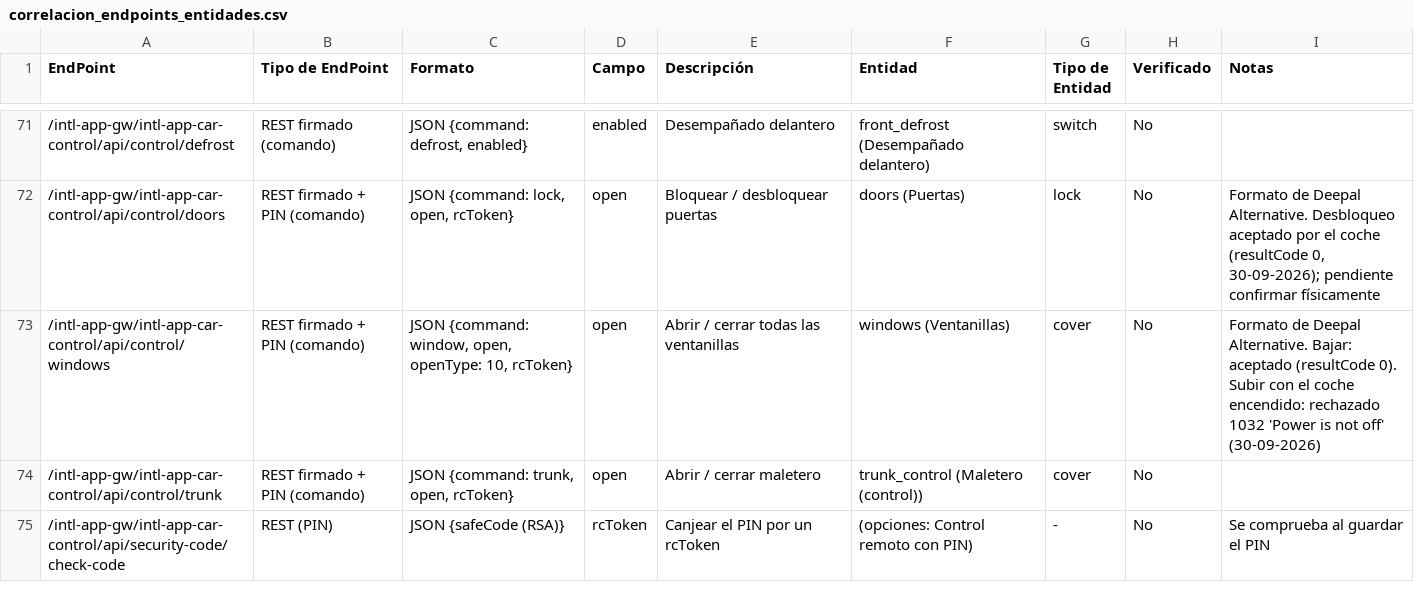
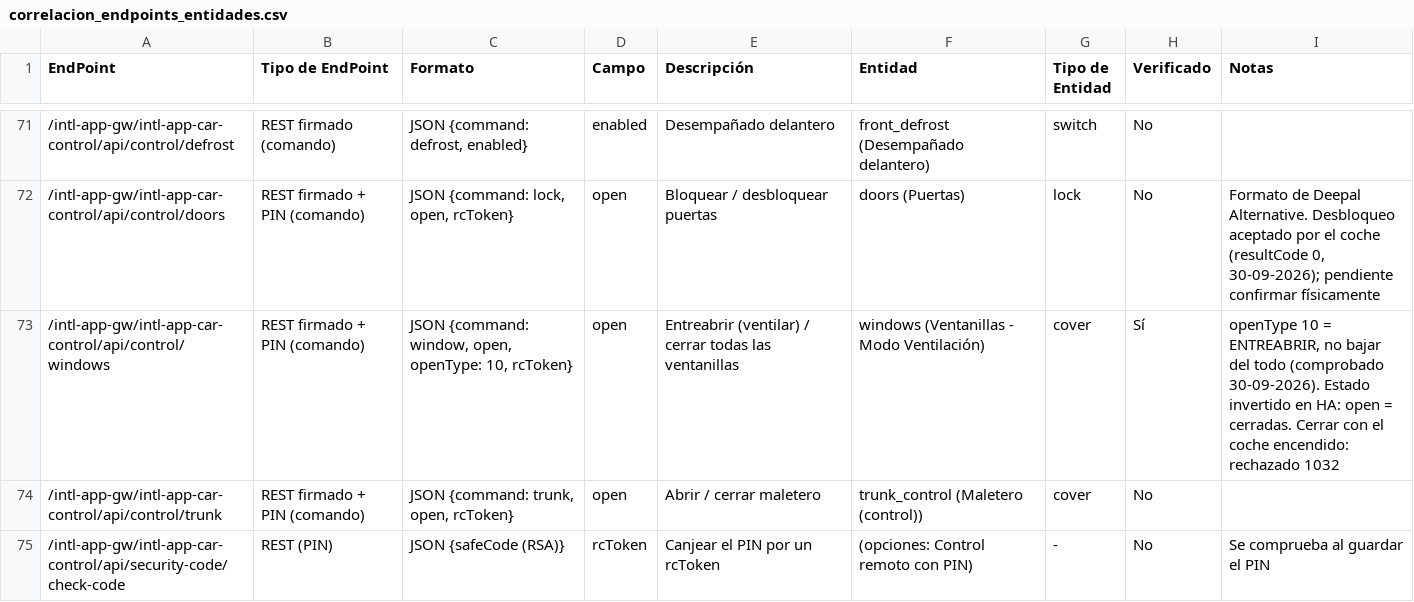
Before and after one commit to manuelem1984/dec_deepal, a CSV file: docs/correlacion_endpoints_entidades.csv, drawn as a sheet; only a part is shown, gaps mark what is left out; the diff names each change by its address in the sheet, - before the commit and + after, or states it on an @@ line.

```diff
--- a/docs/correlacion_endpoints_entidades.csv
+++ b/docs/correlacion_endpoints_entidades.csv
-E73 (Descripción): Abrir / cerrar todas las ventanillas
+E73 (Descripción): Entreabrir (ventilar) / cerrar todas las ventanillas
-F73 (Entidad): windows (Ventanillas)
+F73 (Entidad): windows (Ventanillas - Modo Ventilación)
-H73 (Verificado): No
+H73 (Verificado): Sí
-I73 (Notas): Formato de Deepal Alternative. Bajar: aceptado (resultCode 0). Subir con el coche encendido: rechazado 1032 'Power is not off' (30-09-2026)
+I73 (Notas): openType 10 = ENTREABRIR, no bajar del todo (comprobado 30-09-2026). Estado invertido en HA: open = cerradas. Cerrar con el coche encendido: rechazado 1032
```
Also changed, not shown: 10 other files.
